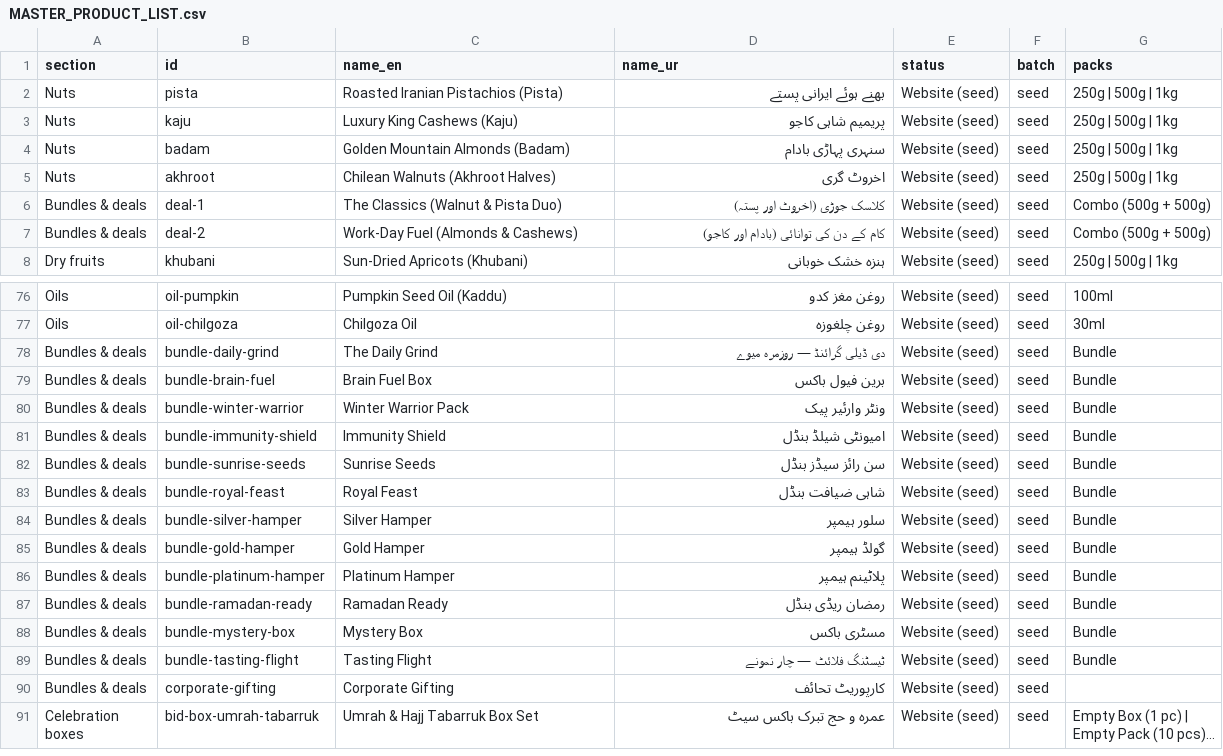
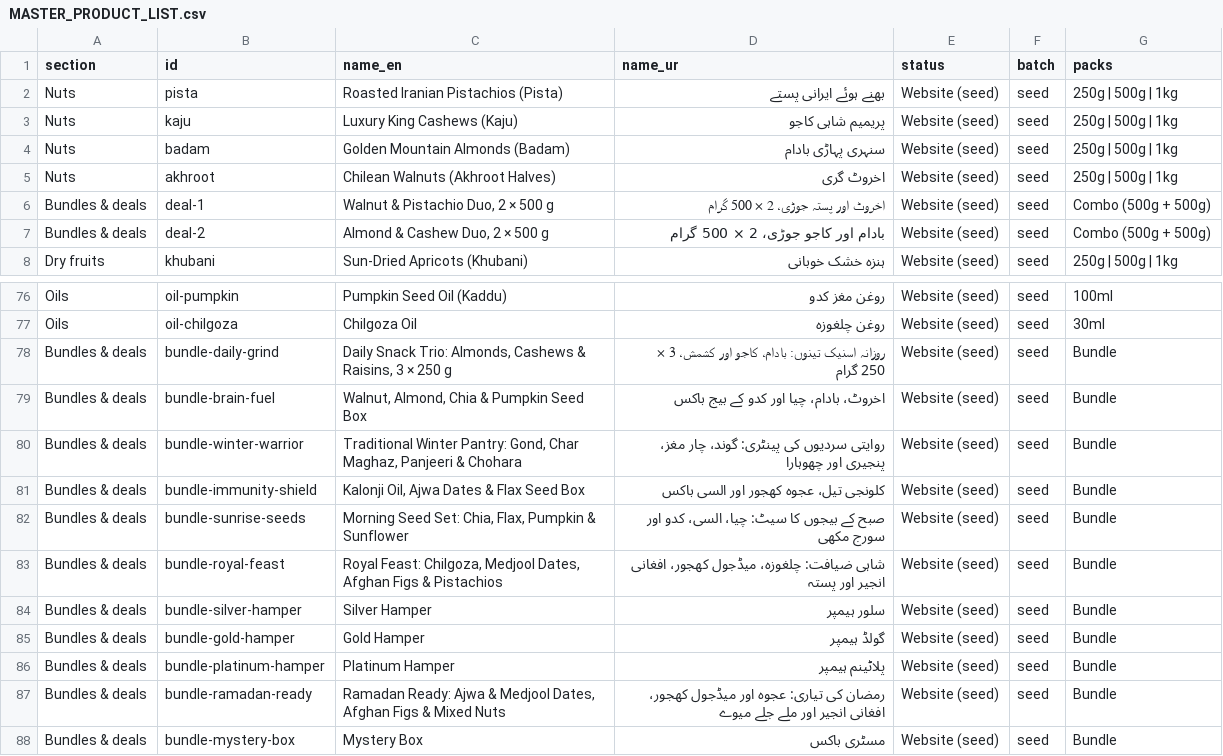
Before and after one commit to Taha7869/AllBarka-34, a CSV file: docs/catalog/MASTER_PRODUCT_LIST.csv, drawn as a sheet; only a part is shown, gaps mark what is left out; the shorter side is filled out with more unchanged rows; long unchanged cells end in ….

Commit message:
feat(catalog): live import 155 hidden drafts across all 4 batches and census 20261116c

```diff
--- a/docs/catalog/MASTER_PRODUCT_LIST.csv
+++ b/docs/catalog/MASTER_PRODUCT_LIST.csv
@@ -5,4 +5,4 @@
 "Nuts","akhroot","Chilean Walnuts (Akhroot Halves)","اخروٹ گری","Website (seed)","seed","250g | 500g | 1kg"
-"Bundles & deals","deal-1","The Classics (Walnut & Pista Duo)","کلاسک جوڑی (اخروٹ اور پستہ)","Website (seed)","seed","Combo (500g + 500g)"
-"Bundles & deals","deal-2","Work-Day Fuel (Almonds & Cashews)","کام کے دن کی توانائی (بادام اور کاجو)","Website (seed)","seed","Combo (500g + 500g)"
+"Bundles & deals","deal-1","Walnut & Pistachio Duo, 2 × 500 g","اخروٹ اور پستہ جوڑی، 2 × 500 گرام","Website (seed)","seed","Combo (500g + 500g)"
+"Bundles & deals","deal-2","Almond & Cashew Duo, 2 × 500 g","بادام اور کاجو جوڑی، 2 × 500 گرام","Website (seed)","seed","Combo (500g + 500g)"
 "Dry fruits","khubani","Sun-Dried Apricots (Khubani)","ہنزہ خشک خوبانی","Website (seed)","seed","250g | 500g | 1kg"
@@ -77,8 +77,8 @@
 "Oils","oil-chilgoza","Chilgoza Oil","روغن چلغوزہ","Website (seed)","seed","30ml"
-"Bundles & deals","bundle-daily-grind","The Daily Grind","دی ڈیلی گرائنڈ — روزمرہ میوے","Website (seed)","seed","Bundle"
-"Bundles & deals","bundle-brain-fuel","Brain Fuel Box","برین فیول باکس","Website (seed)","seed","Bundle"
-"Bundles & deals","bundle-winter-warrior","Winter Warrior Pack","ونٹر وارئیر پیک","Website (seed)","seed","Bundle"
-"Bundles & deals","bundle-immunity-shield","Immunity Shield","امیونٹی شیلڈ بنڈل","Website (seed)","seed","Bundle"
-"Bundles & deals","bundle-sunrise-seeds","Sunrise Seeds","سن رائز سیڈز بنڈل","Website (seed)","seed","Bundle"
-"Bundles & deals","bundle-royal-feast","Royal Feast","شاہی ضیافت بنڈل","Website (seed)","seed","Bundle"
+"Bundles & deals","bundle-daily-grind","Daily Snack Trio: Almonds, Cashews & Raisins, 3 × 250 g","روزانہ اسنیک تینوں: بادام، کاجو اور کشمش، 3 × 250 گرام","Website (seed)","seed","Bundle"
+"Bundles & deals","bundle-brain-fuel","Walnut, Almond, Chia & Pumpkin Seed Box","اخروٹ، بادام، چیا اور کدو کے بیج باکس","Website (seed)","seed","Bundle"
+"Bundles & deals","bundle-winter-warrior","Traditional Winter Pantry: Gond, Char Maghaz, Panjeeri & Chohara","روایتی سردیوں کی پینٹری: گوند، چار مغز، پنجیری اور چھوہارا","Website (seed)","seed","Bundle"
+"Bundles & deals","bundle-immunity-shield","Kalonji Oil, Ajwa Dates & Flax Seed Box","کلونجی تیل، عجوہ کھجور اور السی باکس","Website (seed)","seed","Bundle"
+"Bundles & deals","bundle-sunrise-seeds","Morning Seed Set: Chia, Flax, Pumpkin & Sunflower","صبح کے بیجوں کا سیٹ: چیا، السی، کدو اور سورج مکھی","Website (seed)","seed","Bundle"
+"Bundles & deals","bundle-royal-feast","Royal Feast: Chilgoza, Medjool Dates, Afghan Figs & Pistachios","شاہی ضیافت: چلغوزہ، میڈجول کھجور، افغانی انجیر اور پستہ","Website (seed)","seed","Bundle"
 "Bundles & deals","bundle-silver-hamper","Silver Hamper","سلور ہیمپر","Website (seed)","seed","Bundle"
@@ -86,3 +86,3 @@
 "Bundles & deals","bundle-platinum-hamper","Platinum Hamper","پلاٹینم ہیمپر","Website (seed)","seed","Bundle"
-"Bundles & deals","bundle-ramadan-ready","Ramadan Ready","رمضان ریڈی بنڈل","Website (seed)","seed","Bundle"
+"Bundles & deals","bundle-ramadan-ready","Ramadan Ready: Ajwa & Medjool Dates, Afghan Figs & Mixed Nuts","رمضان کی تیاری: عجوہ اور میڈجول کھجور، افغانی انجیر اور ملے جلے میوے","Website (seed)","seed","Bundle"
 "Bundles & deals","bundle-mystery-box","Mystery Box","مسٹری باکس","Website (seed)","seed","Bundle"
```
Also changed, not shown: 6 other files.
